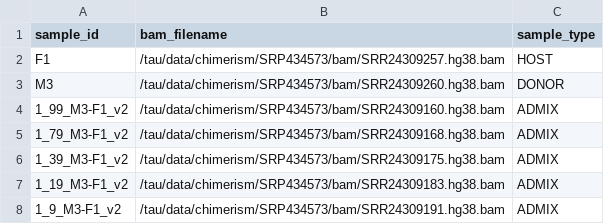
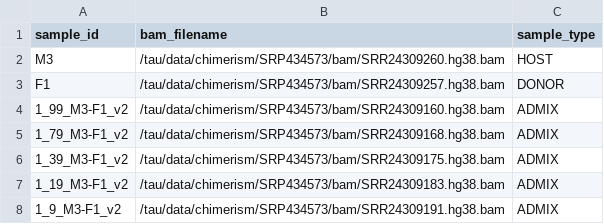
Before and after one commit to SACGF/allomix, a CSV file: paper/public_data/SRP434573/sample_csvs/mix_M3_into_F1.csv, drawn as a sheet.

```diff
--- a/paper/public_data/SRP434573/sample_csvs/mix_M3_into_F1.csv
+++ b/paper/public_data/SRP434573/sample_csvs/mix_M3_into_F1.csv
@@ -1,4 +1,4 @@
 sample_id,bam_filename,sample_type
-F1,/tau/data/chimerism/SRP434573/bam/SRR24309257.hg38.bam,HOST
-M3,/tau/data/chimerism/SRP434573/bam/SRR24309260.hg38.bam,DONOR
+M3,/tau/data/chimerism/SRP434573/bam/SRR24309260.hg38.bam,HOST
+F1,/tau/data/chimerism/SRP434573/bam/SRR24309257.hg38.bam,DONOR
 1_99_M3-F1_v2,/tau/data/chimerism/SRP434573/bam/SRR24309160.hg38.bam,ADMIX
```
Also changed, not shown: paper/public_data/SRP434573/sample_csvs/mix_F3_into_F2.csv, paper/public_data/SRP434573/sample_csvs/mix_M1_into_M2.csv, 13 other files.
